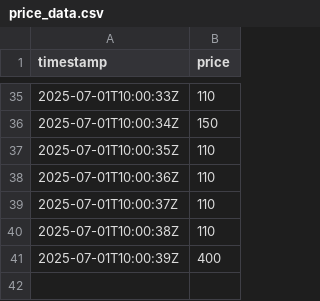
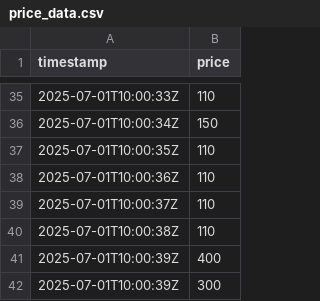
Before and after one commit to luboivanov/stock-trading-app, a CSV file: price_data.csv, drawn as a sheet; only a part is shown, gaps mark what is left out.

Commit message:
More test data added in price_data.csv

```diff
--- a/price_data.csv
+++ b/price_data.csv
@@ -41 +41,2 @@ timestamp,price
 2025-07-01T10:00:39Z,400
+2025-07-01T10:00:39Z,300
```
